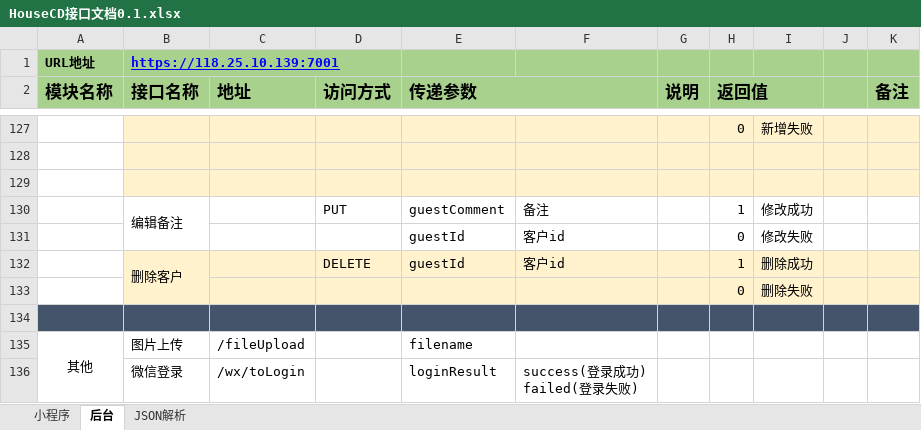
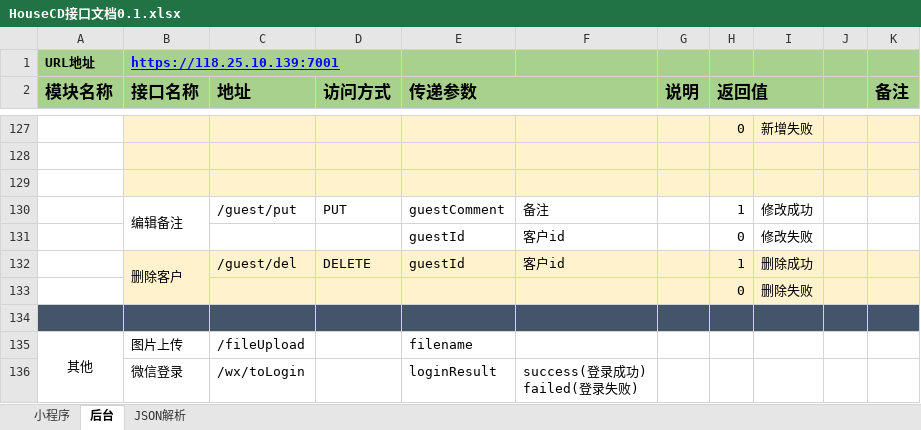
Before and after one commit to First-Org-hy/RepositoryHY, an Excel workbook: src/sql/HouseCD接口文档0.1.xlsx, sheet 后台, drawn as a sheet; only a part is shown, gaps mark what is left out; values as stored, in another font and other column widths than the file's, no borders; the diff names each change by its address in the sheet, - before the commit and + after, or states it on an @@ line.

```diff
--- a/src/sql/HouseCD接口文档0.1.xlsx (sheet 后台)
+++ b/src/sql/HouseCD接口文档0.1.xlsx (sheet 后台)
-C130 (地址): (empty)
+C130 (地址): /guest/put
-C132 (地址): (empty)
+C132 (地址): /guest/del
```
Also changed, not shown: 13 other files.
